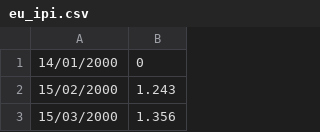
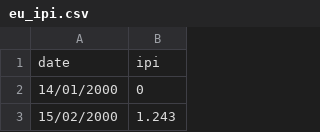
Before and after one commit to alessandro-macchi/Italian-Electricity-SVAR, a CSV file: data/raw/eu_ipi.csv (was data/eu_ipi.csv), drawn as a sheet; only a part is shown; the shorter side is filled out with more unchanged rows.

Commit message:
Add diagnostics and new exogenous inputs
Expands the SVAR setup with new raw series (EU IPI, COVID hospitalizations, energy-crisis dummy), updates data paths under `data/raw`, and adds config/loading support (including `log1p` and optional headerless CSVs). Replaces the old sanity-check block with full thesis diagnostics (ADF, KPSS, Johansen, residual tests, stability roots), applies seasonal handling in VAR lag/model selection, and updates documentation/report outputs accordingly.

```diff
--- a/data/eu_ipi.csv
+++ b/data/raw/eu_ipi.csv
@@ -1 +1,2 @@
+date;ipi
 14/01/2000;0
```
Also changed, not shown: 15 other files.
